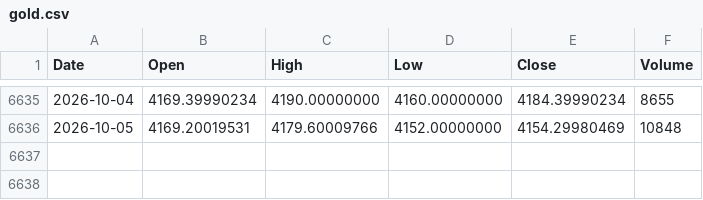
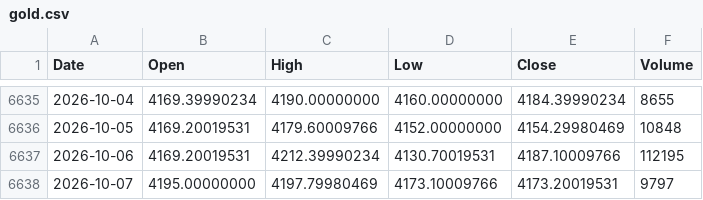
Before and after one commit to Mario-SO/ohlcv, a CSV file: data/gold.csv, drawn as a sheet; only a part is shown, gaps mark what is left out.

```diff
--- a/data/gold.csv
+++ b/data/gold.csv
@@ -6636 +6636,3 @@ Date,Open,High,Low,Close,Volume
 2026-10-05,4169.20019531,4179.60009766,4152.00000000,4154.29980469,10848
+2026-10-06,4169.20019531,4212.39990234,4130.70019531,4187.10009766,112195
+2026-10-07,4195.00000000,4197.79980469,4173.10009766,4173.20019531,9797
```
Also changed, not shown: data/btc.csv, data/eth.csv, 1 other file.
